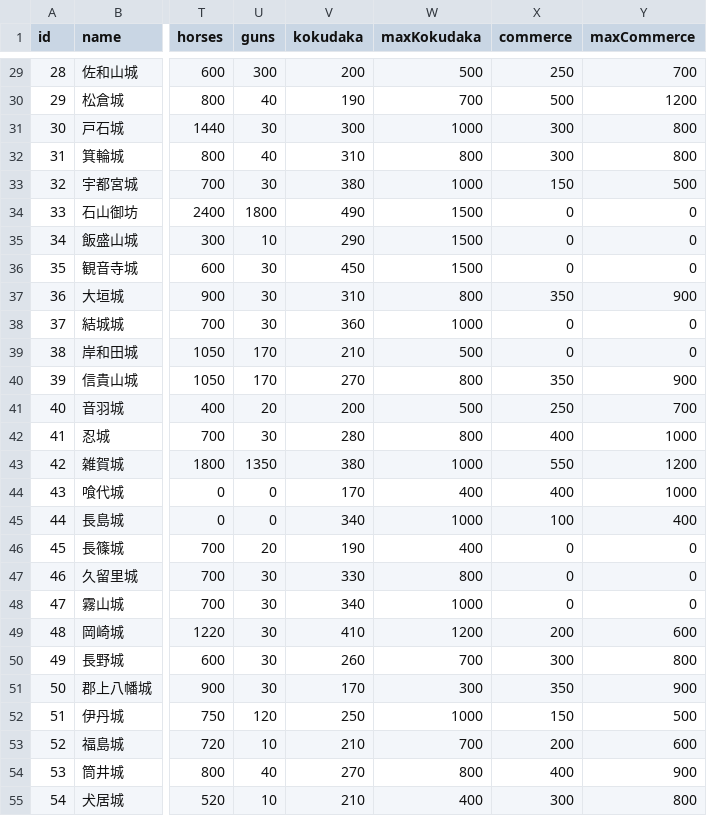
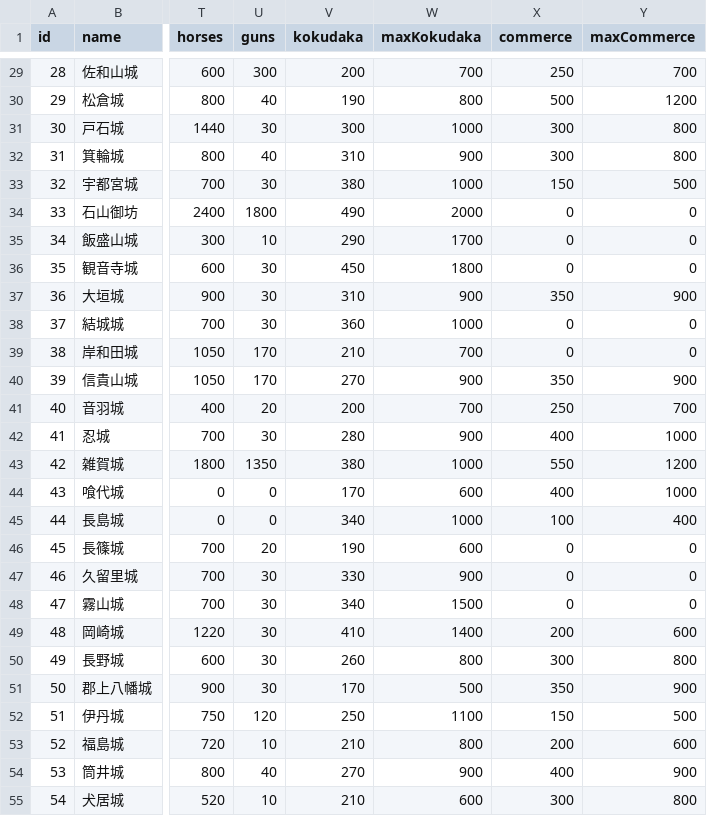
Before and after one commit to actrsys/sengoku-hadou, a CSV file: data/scenarios/1560_okehazama/castles.csv, drawn as a sheet; only a part is shown, gaps mark what is left out; the diff covers the shown part only; the diff names each change by its address in the sheet, - before the commit and + after, or states it on an @@ line.

```diff
--- a/data/scenarios/1560_okehazama/castles.csv
+++ b/data/scenarios/1560_okehazama/castles.csv
-W29 (maxKokudaka): 500
+W29 (maxKokudaka): 700
-W30 (maxKokudaka): 700
+W30 (maxKokudaka): 800
-W32 (maxKokudaka): 800
+W32 (maxKokudaka): 900
-W34 (maxKokudaka): 1500
+W34 (maxKokudaka): 2000
-W35 (maxKokudaka): 1500
+W35 (maxKokudaka): 1700
-W36 (maxKokudaka): 1500
+W36 (maxKokudaka): 1800
-W37 (maxKokudaka): 800
+W37 (maxKokudaka): 900
-W39 (maxKokudaka): 500
+W39 (maxKokudaka): 700
-W40 (maxKokudaka): 800
+W40 (maxKokudaka): 900
-W41 (maxKokudaka): 500
+W41 (maxKokudaka): 700
-W42 (maxKokudaka): 800
+W42 (maxKokudaka): 900
-W44 (maxKokudaka): 400
+W44 (maxKokudaka): 600
-W46 (maxKokudaka): 400
+W46 (maxKokudaka): 600
-W47 (maxKokudaka): 800
+W47 (maxKokudaka): 900
-W48 (maxKokudaka): 1000
+W48 (maxKokudaka): 1500
-W49 (maxKokudaka): 1200
+W49 (maxKokudaka): 1400
-W50 (maxKokudaka): 700
+W50 (maxKokudaka): 800
-W51 (maxKokudaka): 300
+W51 (maxKokudaka): 500
-W52 (maxKokudaka): 1000
+W52 (maxKokudaka): 1100
-W53 (maxKokudaka): 700
+W53 (maxKokudaka): 800
-W54 (maxKokudaka): 800
+W54 (maxKokudaka): 900
-W55 (maxKokudaka): 400
+W55 (maxKokudaka): 600
```
Also changed, not shown: 129 edited cells elsewhere in this file.
